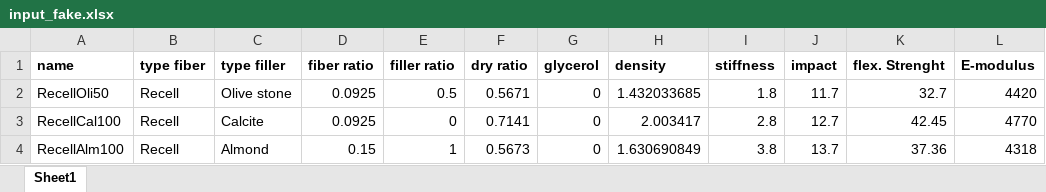
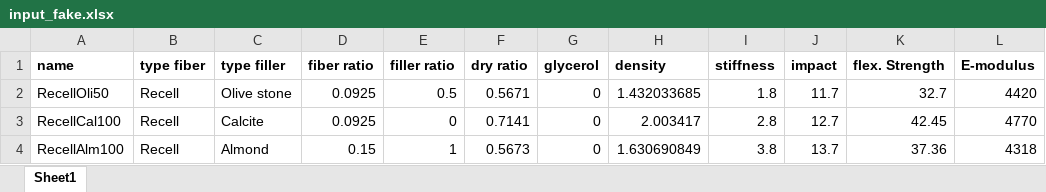
Before and after one commit to mpvanderschelling/BMC-optimizer, an Excel workbook: input_fake.xlsx, sheet Sheet1, drawn as a sheet; only a part is shown; values as stored, in another font and other column widths than the file's, no borders; the diff names each change by its address in the sheet, - before the commit and + after, or states it on an @@ line.

```diff
--- a/input_fake.xlsx (sheet Sheet1)
+++ b/input_fake.xlsx (sheet Sheet1)
-K1: flex. Strenght
+K1: flex. Strength
```
Also changed, not shown: 5 other files.
